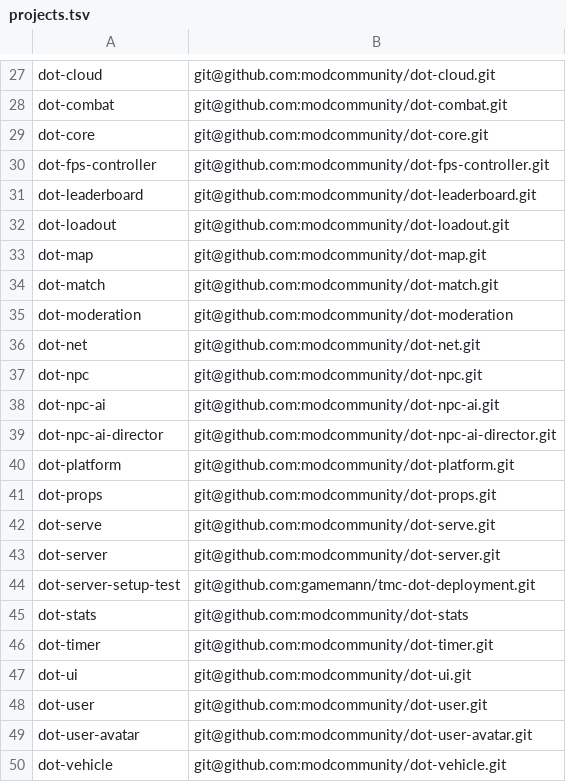
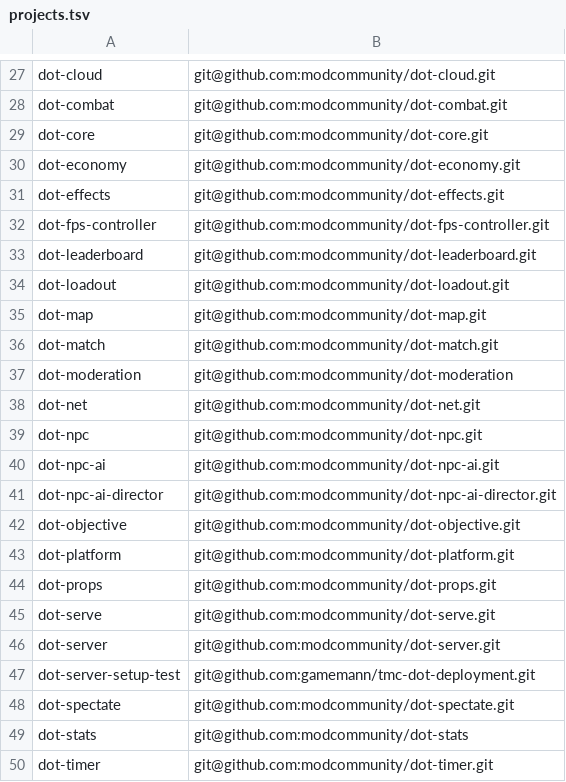
Before and after one commit to modcommunity/dot-bootstrap, a TSV file: projects.tsv, drawn as a sheet; only a part is shown, gaps mark what is left out; the shorter side is filled out with more unchanged rows.

```diff
--- a/projects.tsv
+++ b/projects.tsv
@@ -29,2 +29,4 @@ dot-combat	git@github.com:modcommunity/dot-combat.git
 dot-core	git@github.com:modcommunity/dot-core.git
+dot-economy	git@github.com:modcommunity/dot-economy.git
+dot-effects	git@github.com:modcommunity/dot-effects.git
 dot-fps-controller	git@github.com:modcommunity/dot-fps-controller.git
@@ -39,2 +41,3 @@ dot-npc-ai	git@github.com:modcommunity/dot-npc-ai.git
 dot-npc-ai-director	git@github.com:modcommunity/dot-npc-ai-director.git
+dot-objective	git@github.com:modcommunity/dot-objective.git
 dot-platform	git@github.com:modcommunity/dot-platform.git
@@ -44,2 +47,3 @@ dot-server	git@github.com:modcommunity/dot-server.git
 dot-server-setup-test	git@github.com:gamemann/tmc-dot-deployment.git
+dot-spectate	git@github.com:modcommunity/dot-spectate.git
 dot-stats	git@github.com:modcommunity/dot-stats
```
